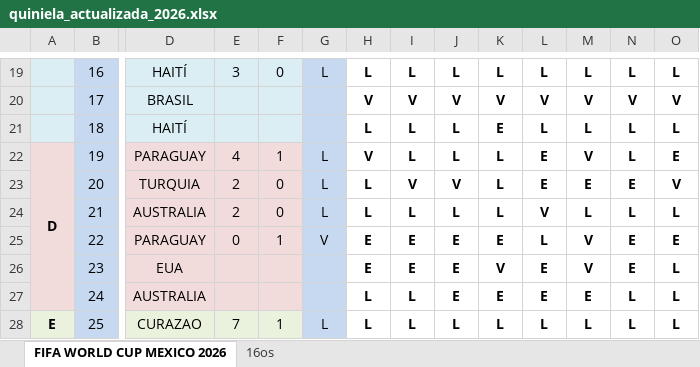
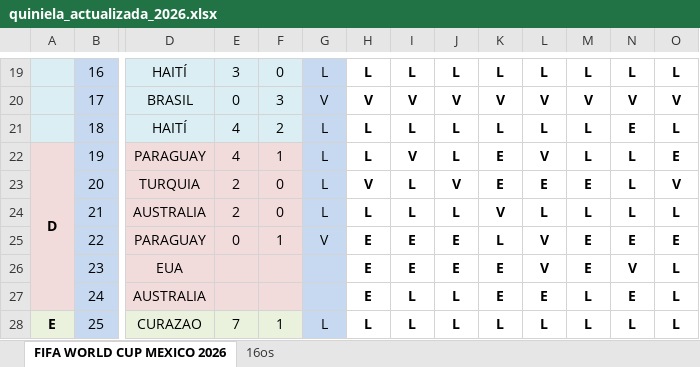
Before and after one commit to limondeagua-svg/Quiniela-World-Cup-Mexico-2026, an Excel workbook: quiniela_actualizada_2026.xlsx, sheet FIFA WORLD CUP MEXICO 2026, drawn as a sheet; only a part is shown, gaps mark what is left out; values as stored, in another font and other column widths than the file's, no borders; conditional formats not drawn; the diff covers the shown part only; the diff names each change by its address in the sheet, - before the commit and + after, or states it on an @@ line.

```diff
--- a/quiniela_actualizada_2026.xlsx (sheet FIFA WORLD CUP MEXICO 2026)
+++ b/quiniela_actualizada_2026.xlsx (sheet FIFA WORLD CUP MEXICO 2026)
-E20: (empty)
+E20: 0
-F20: (empty)
+F20: 3
-G20: (empty)
+G20: V
-E21: (empty)
+E21: 4
-F21: (empty)
+F21: 2
-G21: (empty)
+G21: L
-K21: E
+K21: L
-N21: L
+N21: E
-H22: V
+H22: L
-I22: L
+I22: V
-K22:K23: L
+K22:K23: E
-L22: E
+L22: V
-M22: V
+M22: L
-H23: L
+H23: V
-I23: V
+I23: L
-N23: E
+N23: L
-K24: L
+K24: V
-L24: V
+L24: L
-K25: E
+K25: L
-L25: L
+L25: V
-M25:M26: V
+M25:M26: E
-K26: V
+K26: E
-L26: E
+L26: V
-N26: E
+N26: V
-H27: L
+H27: E
-J27: E
+J27: L
-M27: E
+M27: L
-N27: L
+N27: E
```
Also changed, not shown: 3 added rows, 3 removed rows and 199 edited cells elsewhere in this sheet, formulas that keep their value, hidden cells.
